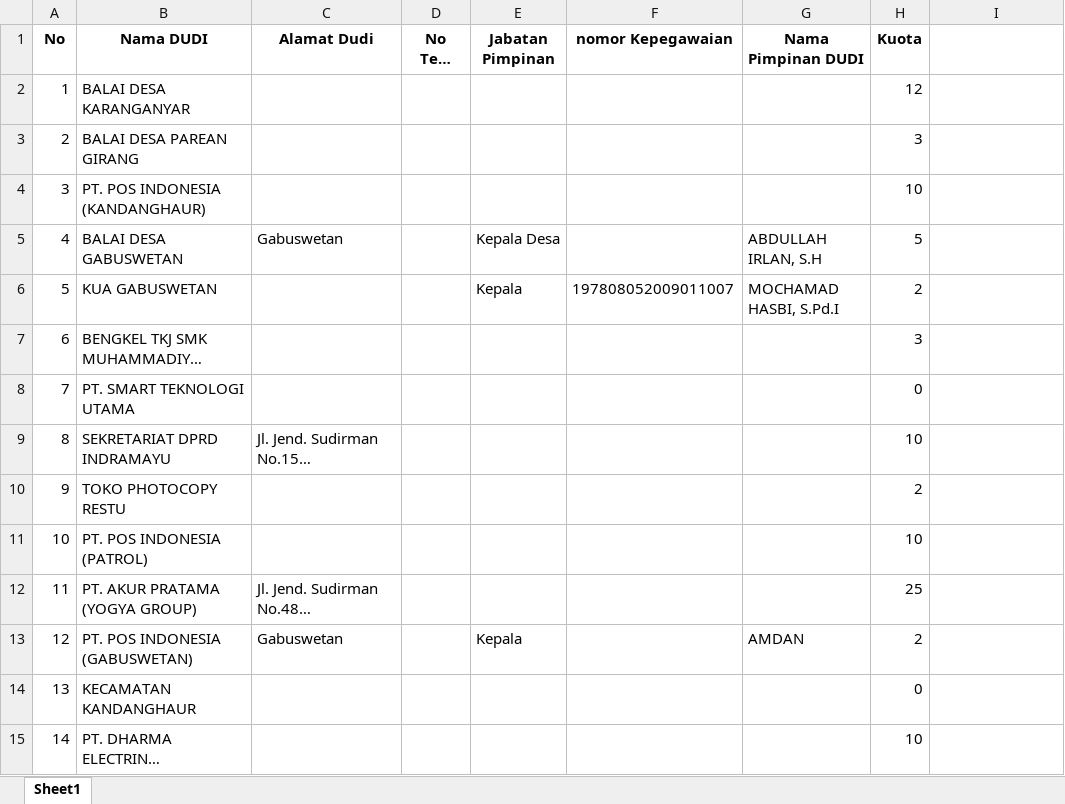
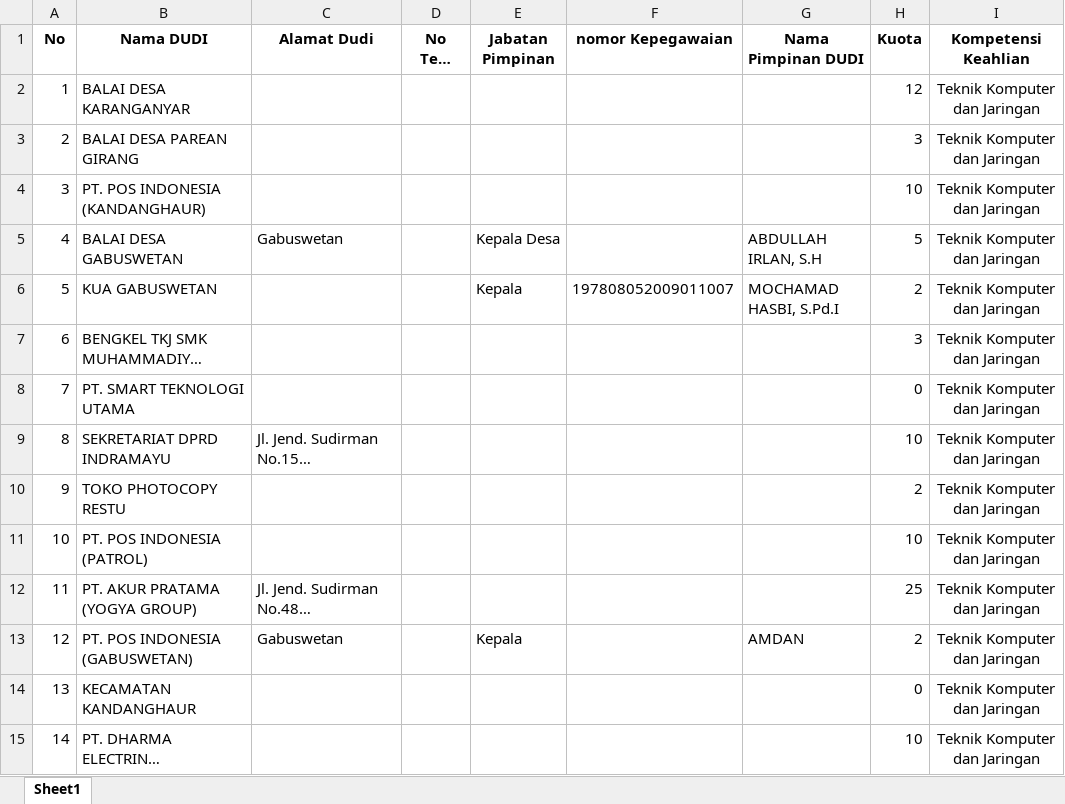
Before and after one commit to Nikkoadr/pkl, an Excel workbook: excel/dudi_pkl.xlsx, sheet Sheet1, drawn as a sheet; only a part is shown; long unchanged cells end in …; values as stored, in another font and other column widths than the file's, no borders; the diff covers the shown part only; the diff names each change by its address in the sheet, - before the commit and + after, or states it on an @@ line.

Commit message:
Add kompetensi_keahlian relation to Dudi model and views
Introduces a foreign key 'kompetensi_id' to the Dudi table and establishes a relationship between Dudi and Kompetensi_keahlian models. Updates Dudi import logic to associate imported records with the correct Kompetensi_keahlian, and modifies the index view to display the related kompetensi keahlian. Migration file is renamed and updated, and the seeder is cleaned up for consistency.

```diff
--- a/excel/dudi_pkl.xlsx (sheet Sheet1)
+++ b/excel/dudi_pkl.xlsx (sheet Sheet1)
-I1: (empty)
+I1: Kompetensi Keahlian
-I2:I15 (Kompetensi Keahlian): (empty)
+I2:I15 (Kompetensi Keahlian): Teknik Komputer dan Jaringan
```
Also changed, not shown: 175 edited cells and cell formats elsewhere in this sheet, 6 other files.
